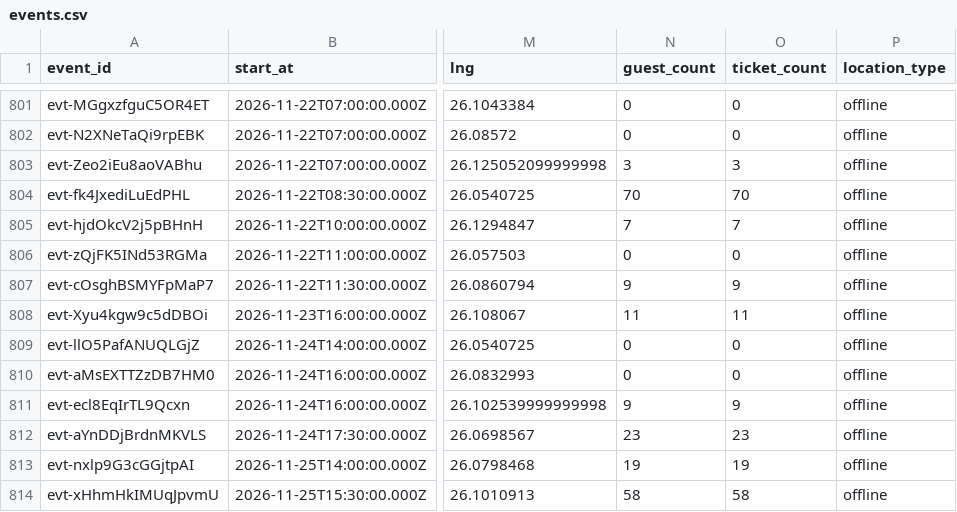
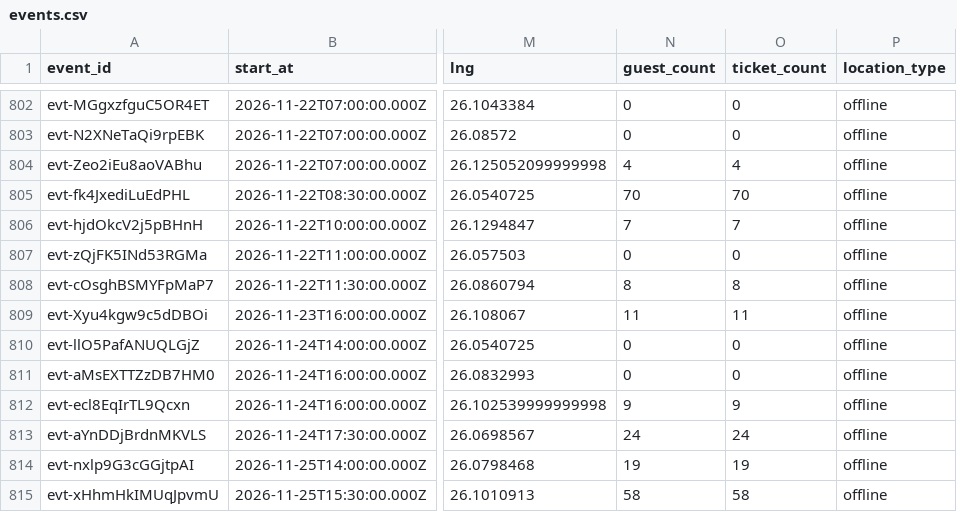
Before and after one commit to FlorinPopaCodes/bucharest-meetup-tracker, a CSV file: data/events.csv, drawn as a sheet; only a part is shown, gaps mark what is left out; addresses are those after the commit; the diff covers the shown part only; the diff names each change by its address in the sheet, - before the commit and + after, or states it on an @@ line.

```diff
--- a/data/events.csv
+++ b/data/events.csv
-N804 (guest_count): 3
+N804 (guest_count): 4
-O804 (ticket_count): 3
+O804 (ticket_count): 4
-N808 (guest_count): 9
+N808 (guest_count): 8
-O808 (ticket_count): 9
+O808 (ticket_count): 8
-N813 (guest_count): 23
+N813 (guest_count): 24
-O813 (ticket_count): 23
+O813 (ticket_count): 24
```
Also changed, not shown: 2 added rows and 18 edited cells elsewhere in this file, 4 other files.
